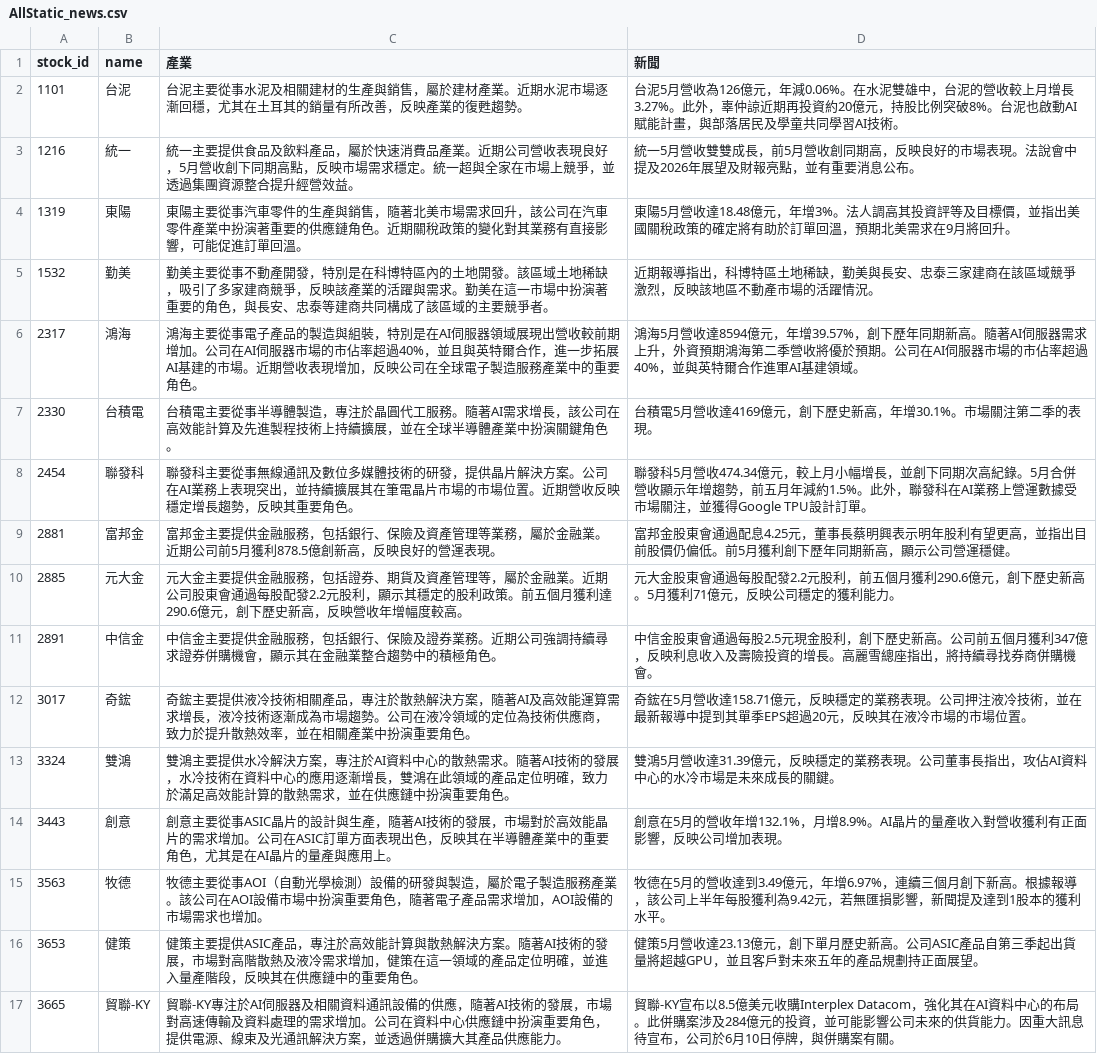
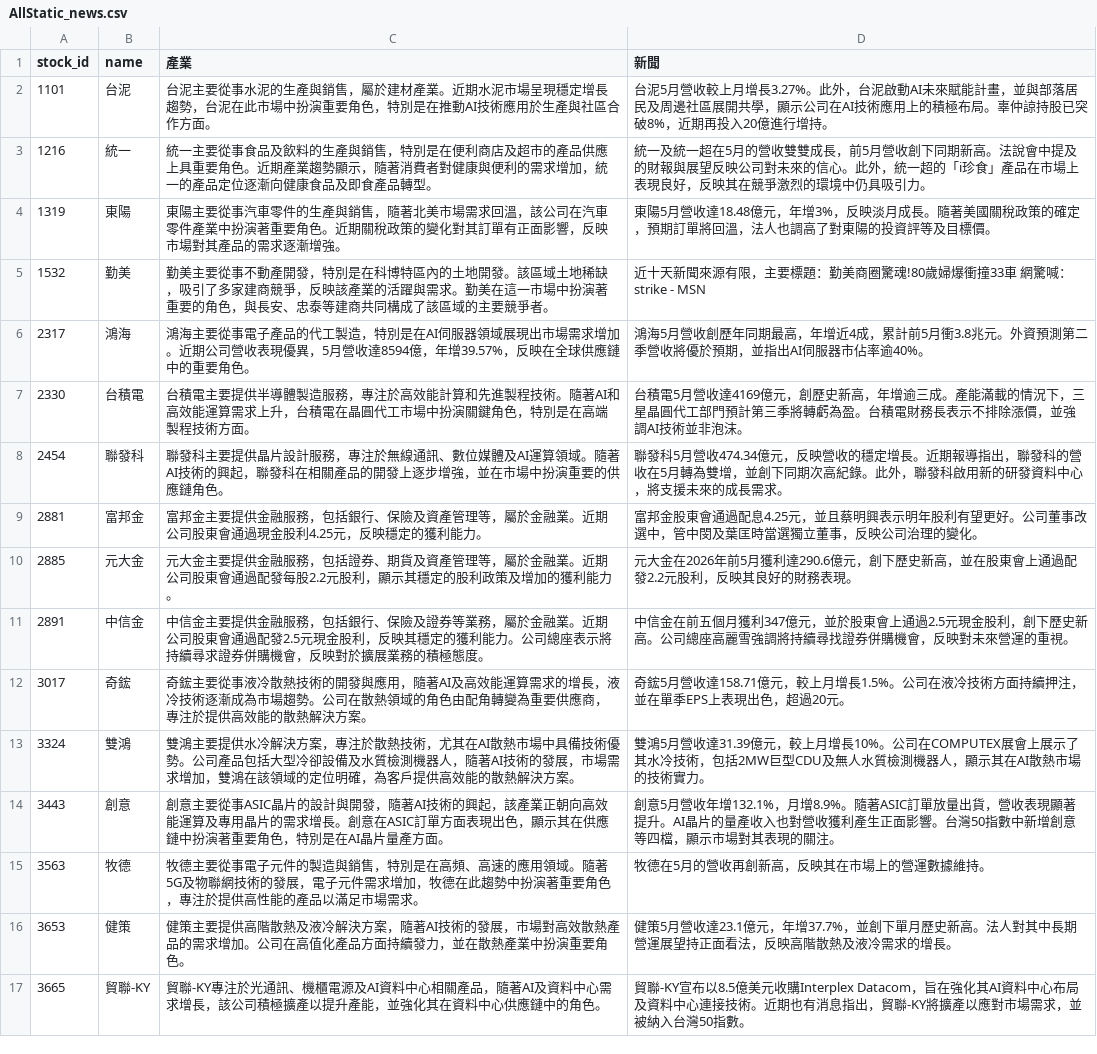
Before and after one commit to ONicole0101/Holding, a CSV file: AllStatic_news.csv, drawn as a sheet; only a part is shown; the diff covers the shown part only.

```diff
--- a/AllStatic_news.csv
+++ b/AllStatic_news.csv
@@ -1,17 +1,17 @@
 stock_id,name,產業,新聞
-1101,台泥,台泥主要從事水泥及相關建材的生產與銷售，屬於建材產業。近期水泥市場逐漸回穩，尤其在土耳其的銷量有所改善，反映產業的復甦趨勢。,台泥5月營收為126億元，年減0.06%。在水泥雙雄中，台泥的營收較上月增長3.27%。此外，辜仲諒近期再投資約20億元，持股比例突破8%。台泥也啟動AI賦能計畫，與部落居民及學童共同學習AI技術。
-1216,統一,統一主要提供食品及飲料產品，屬於快速消費品產業。近期公司營收表現良好，5月營收創下同期高點，反映市場需求穩定。統一超與全家在市場上競爭，並透過集團資源整合提升經營效益。,統一5月營收雙雙成長，前5月營收創同期高，反映良好的市場表現。法說會中提及2026年展望及財報亮點，並有重要消息公布。
-1319,東陽,東陽主要從事汽車零件的生產與銷售，隨著北美市場需求回升，該公司在汽車零件產業中扮演著重要的供應鏈角色。近期關稅政策的變化對其業務有直接影響，可能促進訂單回溫。,東陽5月營收達18.48億元，年增3%。法人調高其投資評等及目標價，並指出美國關稅政策的確定將有助於訂單回溫，預期北美需求在9月將回升。
-1532,勤美,勤美主要從事不動產開發，特別是在科博特區內的土地開發。該區域土地稀缺，吸引了多家建商競爭，反映該產業的活躍與需求。勤美在這一市場中扮演著重要的角色，與長安、忠泰等建商共同構成了該區域的主要競爭者。,近期報導指出，科博特區土地稀缺，勤美與長安、忠泰三家建商在該區域競爭激烈，反映該地區不動產市場的活躍情況。
-2317,鴻海,鴻海主要從事電子產品的製造與組裝，特別是在AI伺服器領域展現出營收較前期增加。公司在AI伺服器市場的市佔率超過40%，並且與英特爾合作，進一步拓展AI基建的市場。近期營收表現增加，反映公司在全球電子製造服務產業中的重要角色。,鴻海5月營收達8594億元，年增39.57%，創下歷年同期新高。隨著AI伺服器需求上升，外資預期鴻海第二季營收將優於預期。公司在AI伺服器市場的市佔率超過40%，並與英特爾合作進軍AI基建領域。
-2330,台積電,台積電主要從事半導體製造，專注於晶圓代工服務。隨著AI需求增長，該公司在高效能計算及先進製程技術上持續擴展，並在全球半導體產業中扮演關鍵角色。,台積電5月營收達4169億元，創下歷史新高，年增30.1%。市場關注第二季的表現。
-2454,聯發科,聯發科主要從事無線通訊及數位多媒體技術的研發，提供晶片解決方案。公司在AI業務上表現突出，並持續擴展其在筆電晶片市場的市場位置。近期營收反映穩定增長趨勢，反映其重要角色。,聯發科5月營收474.34億元，較上月小幅增長，並創下同期次高紀錄。5月合併營收顯示年增趨勢，前五月年減約1.5%。此外，聯發科在AI業務上營運數據受市場關注，並獲得Google TPU設計訂單。
-2881,富邦金,富邦金主要提供金融服務，包括銀行、保險及資產管理等業務，屬於金融業。近期公司前5月獲利878.5億創新高，反映良好的營運表現。,富邦金股東會通過配息4.25元，董事長蔡明興表示明年股利有望更高，並指出目前股價仍偏低。前5月獲利創下歷年同期新高，顯示公司營運穩健。
-2885,元大金,元大金主要提供金融服務，包括證券、期貨及資產管理等，屬於金融業。近期公司股東會通過每股配發2.2元股利，顯示其穩定的股利政策。前五個月獲利達290.6億元，創下歷史新高，反映營收年增幅度較高。,元大金股東會通過每股配發2.2元股利，前五個月獲利290.6億元，創下歷史新高。5月獲利71億元，反映公司穩定的獲利能力。
-2891,中信金,中信金主要提供金融服務，包括銀行、保險及證券業務。近期公司強調持續尋求證券併購機會，顯示其在金融業整合趨勢中的積極角色。,中信金股東會通過每股2.5元現金股利，創下歷史新高。公司前五個月獲利347億，反映利息收入及壽險投資的增長。高麗雪總座指出，將持續尋找券商併購機會。
-3017,奇鋐,奇鋐主要提供液冷技術相關產品，專注於散熱解決方案，隨著AI及高效能運算需求增長，液冷技術逐漸成為市場趨勢。公司在液冷領域的定位為技術供應商，致力於提升散熱效率，並在相關產業中扮演重要角色。,奇鋐在5月營收達158.71億元，反映穩定的業務表現。公司押注液冷技術，並在最新報導中提到其單季EPS超過20元，反映其在液冷市場的市場位置。
-3324,雙鴻,雙鴻主要提供水冷解決方案，專注於AI資料中心的散熱需求。隨著AI技術的發展，水冷技術在資料中心的應用逐漸增長，雙鴻在此領域的產品定位明確，致力於滿足高效能計算的散熱需求，並在供應鏈中扮演重要角色。,雙鴻5月營收達31.39億元，反映穩定的業務表現。公司董事長指出，攻佔AI資料中心的水冷市場是未來成長的關鍵。
-3443,創意,創意主要從事ASIC晶片的設計與生產，隨著AI技術的發展，市場對於高效能晶片的需求增加。公司在ASIC訂單方面表現出色，反映其在半導體產業中的重要角色，尤其是在AI晶片的量產與應用上。,創意在5月的營收年增132.1%，月增8.9%。AI晶片的量產收入對營收獲利有正面影響，反映公司增加表現。
-3563,牧德,牧德主要從事AOI（自動光學檢測）設備的研發與製造，屬於電子製造服務產業。該公司在AOI設備市場中扮演重要角色，隨著電子產品需求增加，AOI設備的市場需求也增加。,牧德在5月的營收達到3.49億元，年增6.97%，連續三個月創下新高。根據報導，該公司上半年每股獲利為9.42元，若無匯損影響，新聞提及達到1股本的獲利水平。
-3653,健策,健策主要提供ASIC產品，專注於高效能計算與散熱解決方案。隨著AI技術的發展，市場對高階散熱及液冷需求增加，健策在這一領域的產品定位明確，並進入量產階段，反映其在供應鏈中的重要角色。,健策5月營收達23.13億元，創下單月歷史新高。公司ASIC產品自第三季起出貨量將超越GPU，並且客戶對未來五年的產品規劃持正面展望。
-3665,貿聯-KY,貿聯-KY專注於AI伺服器及相關資料通訊設備的供應，隨著AI技術的發展，市場對高速傳輸及資料處理的需求增加。公司在資料中心供應鏈中扮演重要角色，提供電源、線束及光通訊解決方案，並透過併購擴大其產品供應能力。,貿聯-KY宣布以8.5億美元收購Interplex Datacom，強化其在AI資料中心的布局。此併購案涉及284億元的投資，並可能影響公司未來的供貨能力。因重大訊息待宣布，公司於6月10日停牌，與併購案有關。
+1101,台泥,台泥主要從事水泥的生產與銷售，屬於建材產業。近期水泥市場呈現穩定增長趨勢，台泥在此市場中扮演重要角色，特別是在推動AI技術應用於生產與社區合作方面。,台泥5月營收較上月增長3.27%。此外，台泥啟動AI未來賦能計畫，並與部落居民及周邊社區展開共學，顯示公司在AI技術應用上的積極布局。辜仲諒持股已突破8%，近期再投入20億進行增持。
+1216,統一,統一主要從事食品及飲料的生產與銷售，特別是在便利商店及超市的產品供應上具重要角色。近期產業趨勢顯示，隨著消費者對健康與便利的需求增加，統一的產品定位逐漸向健康食品及即食產品轉型。,統一及統一超在5月的營收雙雙成長，前5月營收創下同期新高。法說會中提及的財報與展望反映公司對未來的信心。此外，統一超的「i珍食」產品在市場上表現良好，反映其在競爭激烈的環境中仍具吸引力。
+1319,東陽,東陽主要從事汽車零件的生產與銷售，隨著北美市場需求回溫，該公司在汽車零件產業中扮演著重要角色。近期關稅政策的變化對其訂單有正面影響，反映市場對其產品的需求逐漸增強。,東陽5月營收達18.48億元，年增3%，反映淡月成長。隨著美國關稅政策的確定，預期訂單將回溫，法人也調高了對東陽的投資評等及目標價。
+1532,勤美,勤美主要從事不動產開發，特別是在科博特區內的土地開發。該區域土地稀缺，吸引了多家建商競爭，反映該產業的活躍與需求。勤美在這一市場中扮演著重要的角色，與長安、忠泰等建商共同構成了該區域的主要競爭者。,近十天新聞來源有限，主要標題：勤美商圈驚魂!80歲婦爆衝撞33車 網驚喊：strike - MSN
+2317,鴻海,鴻海主要從事電子產品的代工製造，特別是在AI伺服器領域展現出市場需求增加。近期公司營收表現優異，5月營收達8594億，年增39.57%，反映在全球供應鏈中的重要角色。,鴻海5月營收創歷年同期最高，年增近4成，累計前5月衝3.8兆元。外資預測第二季營收將優於預期，並指出AI伺服器市佔率逾40%。
+2330,台積電,台積電主要提供半導體製造服務，專注於高效能計算和先進製程技術。隨著AI和高效能運算需求上升，台積電在晶圓代工市場中扮演關鍵角色，特別是在高端製程技術方面。,台積電5月營收達4169億元，創歷史新高，年增逾三成。產能滿載的情況下，三星晶圓代工部門預計第三季將轉虧為盈。台積電財務長表示不排除漲價，並強調AI技術並非泡沫。
+2454,聯發科,聯發科主要提供晶片設計服務，專注於無線通訊、數位媒體及AI運算領域。隨著AI技術的興起，聯發科在相關產品的開發上逐步增強，並在市場中扮演重要的供應鏈角色。,聯發科5月營收474.34億元，反映營收的穩定增長。近期報導指出，聯發科的營收在5月轉為雙增，並創下同期次高紀錄。此外，聯發科啟用新的研發資料中心，將支援未來的成長需求。
+2881,富邦金,富邦金主要提供金融服務，包括銀行、保險及資產管理等，屬於金融業。近期公司股東會通過現金股利4.25元，反映穩定的獲利能力。,富邦金股東會通過配息4.25元，並且蔡明興表示明年股利有望更好。公司董事改選中，管中閔及葉匡時當選獨立董事，反映公司治理的變化。
+2885,元大金,元大金主要提供金融服務，包括證券、期貨及資產管理等，屬於金融業。近期公司股東會通過配發每股2.2元股利，顯示其穩定的股利政策及增加的獲利能力。,元大金在2026年前5月獲利達290.6億元，創下歷史新高，並在股東會上通過配發2.2元股利，反映其良好的財務表現。
+2891,中信金,中信金主要提供金融服務，包括銀行、保險及證券等業務，屬於金融業。近期公司股東會通過配發2.5元現金股利，反映其穩定的獲利能力。公司總座表示將持續尋求證券併購機會，反映對於擴展業務的積極態度。,中信金在前五個月獲利347億元，並於股東會上通過2.5元現金股利，創下歷史新高。公司總座高麗雪強調將持續尋找證券併購機會，反映對未來營運的重視。
+3017,奇鋐,奇鋐主要從事液冷散熱技術的開發與應用，隨著AI及高效能運算需求的增長，液冷技術逐漸成為市場趨勢。公司在散熱領域的角色由配角轉變為重要供應商，專注於提供高效能的散熱解決方案。,奇鋐5月營收達158.71億元，較上月增長1.5%。公司在液冷技術方面持續押注，並在單季EPS上表現出色，超過20元。
+3324,雙鴻,雙鴻主要提供水冷解決方案，專注於散熱技術，尤其在AI散熱市場中具備技術優勢。公司產品包括大型冷卻設備及水質檢測機器人，隨著AI技術的發展，市場需求增加，雙鴻在該領域的定位明確，為客戶提供高效能的散熱解決方案。,雙鴻5月營收達31.39億元，較上月增長10%。公司在COMPUTEX展會上展示了其水冷技術，包括2MW巨型CDU及無人水質檢測機器人，顯示其在AI散熱市場的技術實力。
+3443,創意,創意主要從事ASIC晶片的設計與開發，隨著AI技術的興起，該產業正朝向高效能運算及專用晶片的需求增長。創意在ASIC訂單方面表現出色，顯示其在供應鏈中扮演著重要角色，特別是在AI晶片量產方面。,創意5月營收年增132.1%，月增8.9%。隨著ASIC訂單放量出貨，營收表現顯著提升。AI晶片的量產收入也對營收獲利產生正面影響。台灣50指數中新增創意等四檔，顯示市場對其表現的關注。
+3563,牧德,牧德主要從事電子元件的製造與銷售，特別是在高頻、高速的應用領域。隨著5G及物聯網技術的發展，電子元件需求增加，牧德在此趨勢中扮演著重要角色，專注於提供高性能的產品以滿足市場需求。,牧德在5月的營收再創新高，反映其在市場上的營運數據維持。
+3653,健策,健策主要提供高階散熱及液冷解決方案，隨著AI技術的發展，市場對高效散熱產品的需求增加。公司在高值化產品方面持續發力，並在散熱產業中扮演重要角色。,健策5月營收達23.1億元，年增37.7%，並創下單月歷史新高。法人對其中長期營運展望持正面看法，反映高階散熱及液冷需求的增長。
+3665,貿聯-KY,貿聯-KY專注於光通訊、機櫃電源及AI資料中心相關產品，隨著AI及資料中心需求增長，該公司積極擴產以提升產能，並強化其在資料中心供應鏈中的角色。,貿聯-KY宣布以8.5億美元收購Interplex Datacom，旨在強化其AI資料中心布局及資料中心連接技術。近期也有消息指出，貿聯-KY將擴產以應對市場需求，並被納入台灣50指數。
```
Also changed, not shown: 10 edited cells elsewhere in this file, 1 other file.
